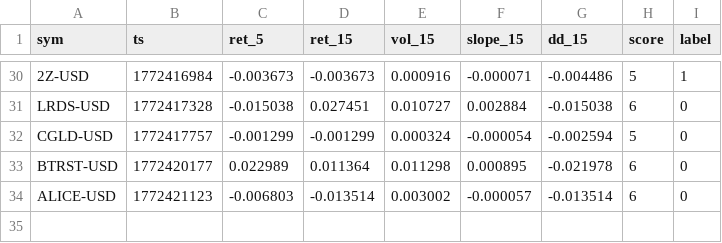
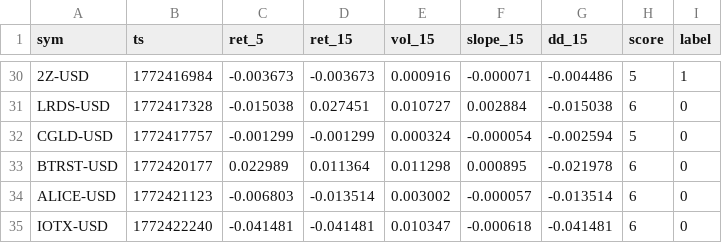
Before and after one commit to joshuadobbs056-ctrl/coin-sniper-data, a CSV file: ml_training.csv, drawn as a sheet; only a part is shown, gaps mark what is left out.

Commit message:
update ml_training.csv

```diff
--- a/ml_training.csv
+++ b/ml_training.csv
@@ -34 +34,2 @@ BTRST-USD,1772420177,0.022989,0.011364,0.011298,0.000895,-0.021978,6,0
 ALICE-USD,1772421123,-0.006803,-0.013514,0.003002,-0.000057,-0.013514,6,0
+IOTX-USD,1772422240,-0.041481,-0.041481,0.010347,-0.000618,-0.041481,6,0
```
